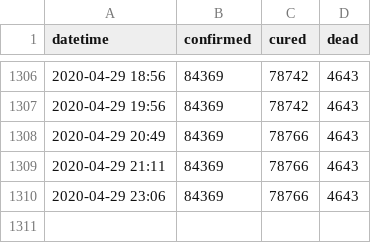
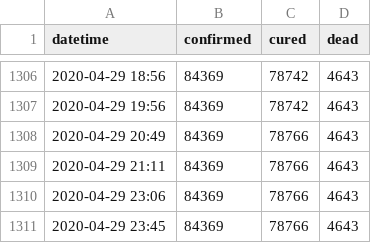
Before and after one commit to alext234/coronavirus-stats, a CSV file: data/china-summary-cases.csv, drawn as a sheet; only a part is shown, gaps mark what is left out.

```diff
--- a/data/china-summary-cases.csv
+++ b/data/china-summary-cases.csv
@@ -1310 +1310,2 @@ datetime,confirmed,cured,dead
 2020-04-29 23:06,84369,78766,4643
+2020-04-29 23:45,84369,78766,4643
```
Also changed, not shown: 11 other files.
